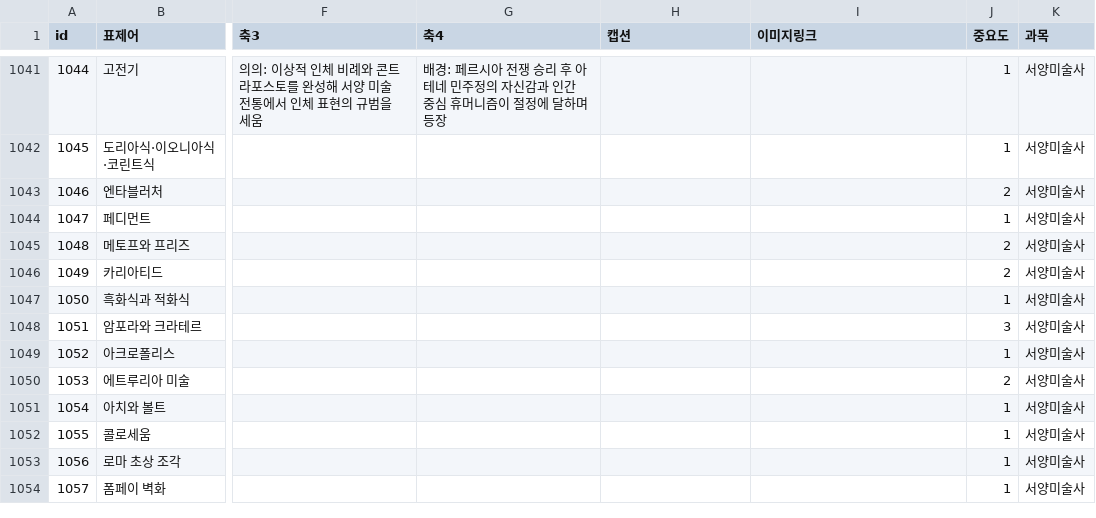
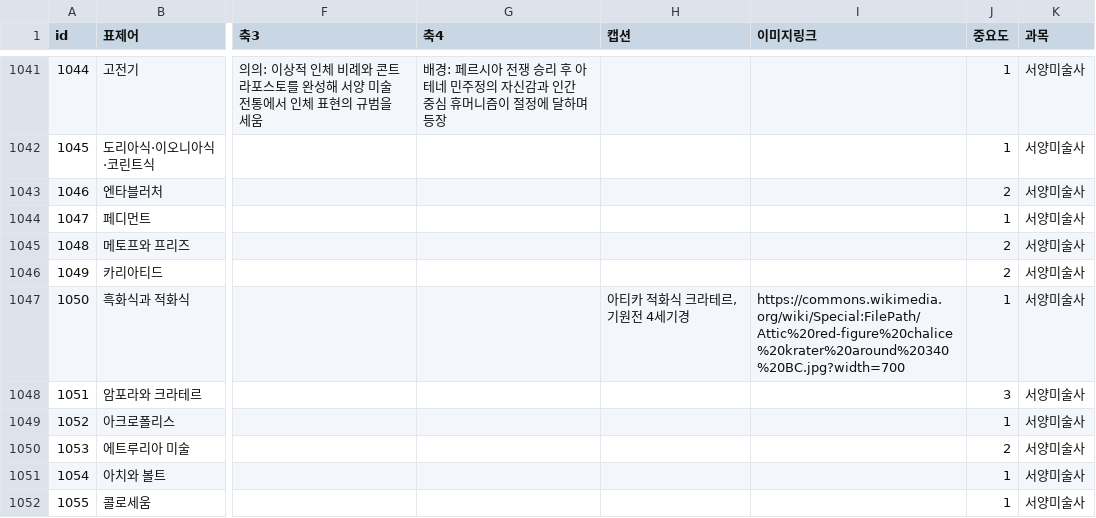
Before and after one commit to robotkiwi2/ArtFlashCard, a CSV file: data/cards.csv, drawn as a sheet; only a part is shown, gaps mark what is left out; the shorter side is filled out with more unchanged rows; the diff covers the shown part only; the diff names each change by its address in the sheet, - before the commit and + after, or states it on an @@ line.

```diff
--- a/data/cards.csv
+++ b/data/cards.csv
-H1047 (캡션): (empty)
+H1047 (캡션): 아티카 적화식 크라테르, 기원전 4세기경
-I1047 (이미지링크): (empty)
+I1047 (이미지링크): https://commons.wikimedia.org/wiki/Special:FilePath/Attic%20red-figure%20chalice%20krater%20around%20340%20BC.jpg?width=700
```
Also changed, not shown: 46 edited cells elsewhere in this file.
